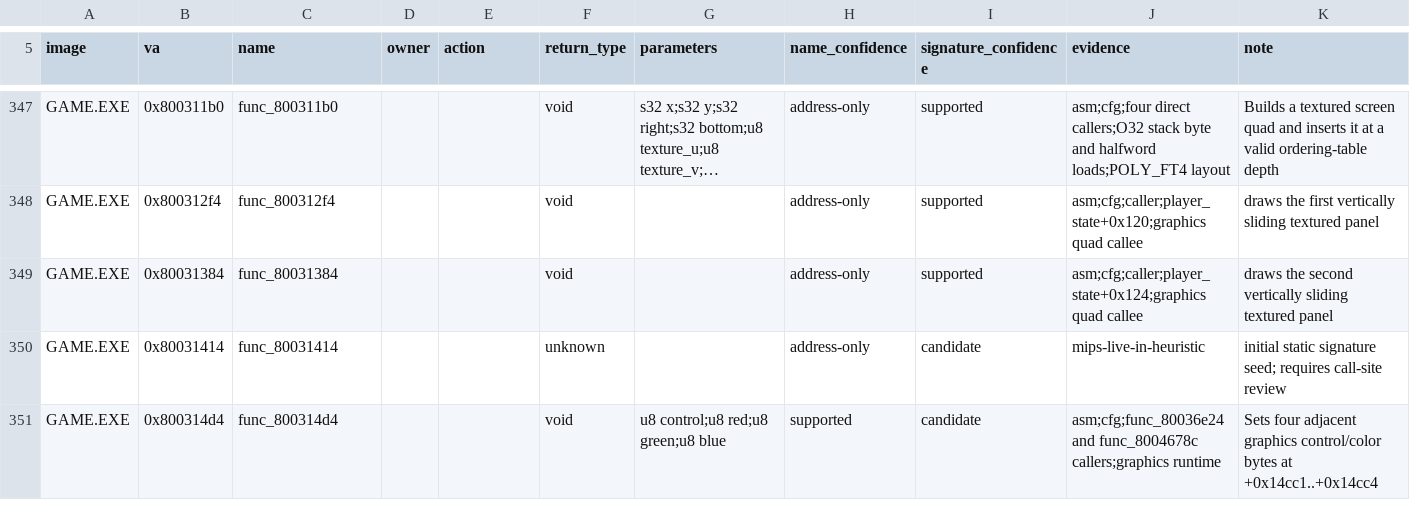
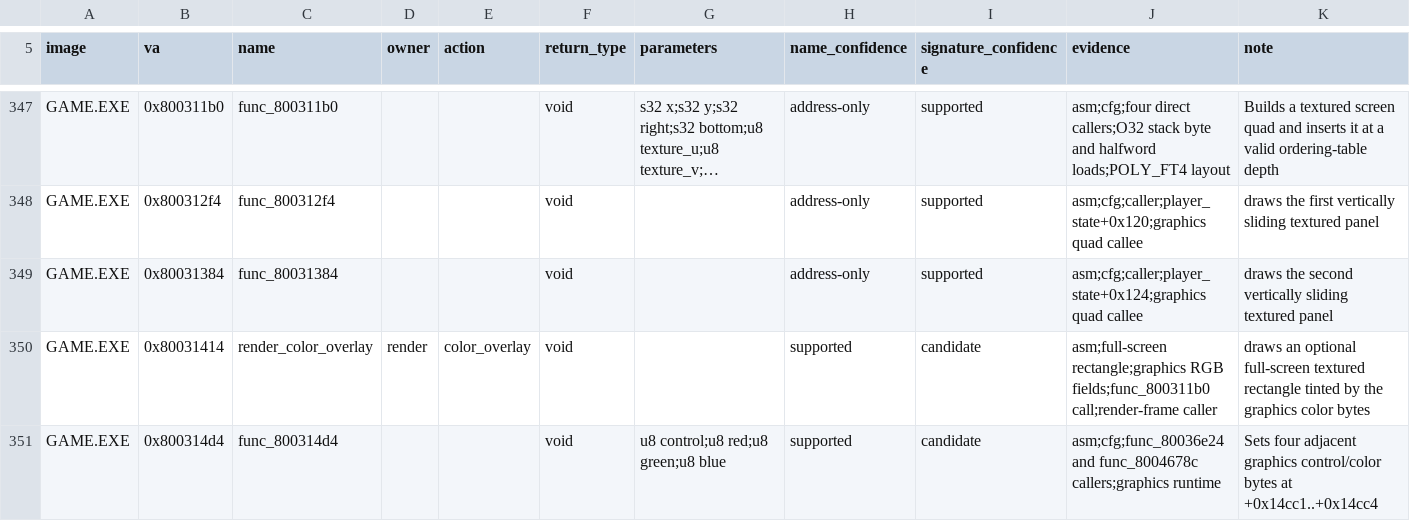
Before and after one commit to sushi-shi/kings-field-2-decomp, a TSV file: config/retail/function_identities.tsv, drawn as a sheet; only a part is shown, gaps mark what is left out; long unchanged cells end in …; the diff covers the shown part only.

Commit message:
cleanup: name GAME collision, menu, and render helpers

```diff
--- a/config/retail/function_identities.tsv
+++ b/config/retail/function_identities.tsv
@@ -349,3 +349,3 @@ GAME.EXE	0x800312f4	func_800312f4			void		address-only	supported	asm;cfg;caller;
 GAME.EXE	0x80031384	func_80031384			void		address-only	supported	asm;cfg;caller;player_state+0x124;graphics quad callee	draws the second vertically sliding textured panel
-GAME.EXE	0x80031414	func_80031414			unknown		address-only	candidate	mips-live-in-heuristic	initial static signature seed; requires call-site review
+GAME.EXE	0x80031414	render_color_overlay	render	color_overlay	void		supported	candidate	asm;full-screen rectangle;graphics RGB fields;func_800311b0 call;render-frame caller	draws an optional full-screen textured rectangle tinted by the graphics color bytes
 GAME.EXE	0x800314d4	func_800314d4			void	u8 control;u8 red;u8 green;u8 blue	supported	candidate	asm;cfg;func_80036e24 and func_8004678c callers;graphics runtime	Sets four adjacent graphics control/color bytes at +0x14cc1..+0x14cc4
```
Also changed, not shown: 35 edited cells elsewhere in this file, 40 other files.
